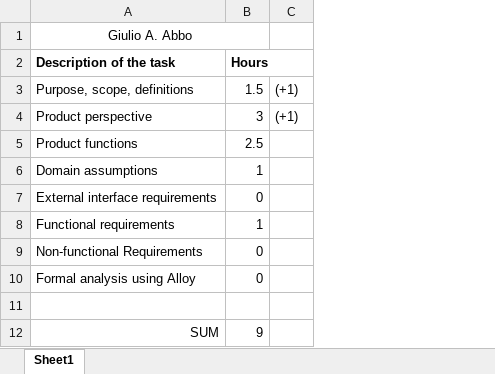
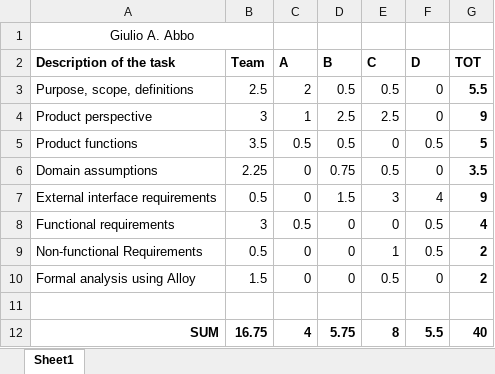
Before and after one commit to gianfi12/AbboAccordiBonetti, an Excel workbook: Effort/EffortGiulioAbbo.xlsx, sheet Sheet1, drawn as a sheet; values as stored, in another font and other column widths than the file's, no borders; removed rows and columns are numbered as before the commit, all else as after; the diff names each change by its address in the sheet, - before the commit and + after, or states it on an @@ line.

Commit message:
Updated Effort

```diff
--- a/Effort/EffortGiulioAbbo.xlsx (sheet Sheet1)
+++ b/Effort/EffortGiulioAbbo.xlsx (sheet Sheet1)
+column B (Team), rows 3-12: 2.5 | 3 | 3.5 | 2.25 | 0.5 | 3 | 0.5 | 1.5 |  | 16.75
+column C (A), rows 3-12: 2 | 1 | 0.5 | 0 | 0 | 0.5 | 0 | 0 |  | 4
-column C, rows 3-4: (+1) | (+1)
+column E (C), rows 3-12: 0.5 | 2.5 | 0 | 0.5 | 3 | 0 | 1 | 0.5 |  | 8
+column F (D), rows 3-12: 0 | 0 | 0.5 | 0 | 4 | 0.5 | 0.5 | 0 |  | 5.5
+column G (TOT), rows 3-12: 5.5 | 9 | 5 | 3.5 | 9 | 4 | 2 | 2 |  | 40
-A1:B1 merged
+A1:B1 merged
-D2: Hours
+D2: B
-D3 (B): 1.5
+D3 (B): 0.5
-D4 (B): 3
+D4 (B): 2.5
-D5 (B): 2.5
+D5 (B): 0.5
-D6 (B): 1
+D6 (B): 0.75
-D7 (B): 0
+D7 (B): 1.5
-D8 (B): 1
+D8 (B): 0
-A12 bold: off
+A12 bold: on
-D12 (B): 9
+D12 (B): 5.75
-D12 bold: off
+D12 bold: on
```
